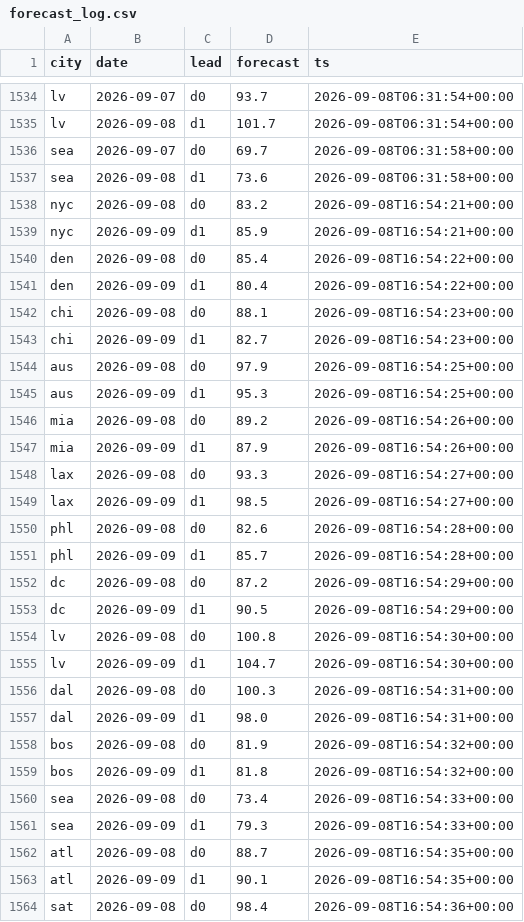
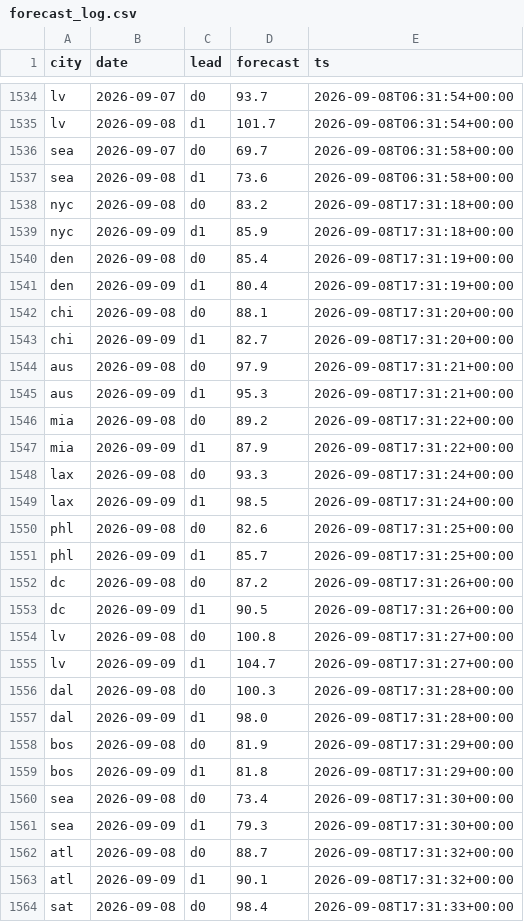
Before and after one commit to akadigari/highball, a CSV file: data/forecast_log.csv, drawn as a sheet; only a part is shown, gaps mark what is left out; the diff covers the shown part only.

```diff
--- a/data/forecast_log.csv
+++ b/data/forecast_log.csv
@@ -1537,28 +1537,28 @@ sea,2026-09-07,d0,69.7,2026-09-08T06:31:58+00:00
 sea,2026-09-08,d1,73.6,2026-09-08T06:31:58+00:00
-nyc,2026-09-08,d0,83.2,2026-09-08T16:54:21+00:00
-nyc,2026-09-09,d1,85.9,2026-09-08T16:54:21+00:00
-den,2026-09-08,d0,85.4,2026-09-08T16:54:22+00:00
-den,2026-09-09,d1,80.4,2026-09-08T16:54:22+00:00
-chi,2026-09-08,d0,88.1,2026-09-08T16:54:23+00:00
-chi,2026-09-09,d1,82.7,2026-09-08T16:54:23+00:00
-aus,2026-09-08,d0,97.9,2026-09-08T16:54:25+00:00
-aus,2026-09-09,d1,95.3,2026-09-08T16:54:25+00:00
-mia,2026-09-08,d0,89.2,2026-09-08T16:54:26+00:00
-mia,2026-09-09,d1,87.9,2026-09-08T16:54:26+00:00
-lax,2026-09-08,d0,93.3,2026-09-08T16:54:27+00:00
-lax,2026-09-09,d1,98.5,2026-09-08T16:54:27+00:00
-phl,2026-09-08,d0,82.6,2026-09-08T16:54:28+00:00
-phl,2026-09-09,d1,85.7,2026-09-08T16:54:28+00:00
-dc,2026-09-08,d0,87.2,2026-09-08T16:54:29+00:00
-dc,2026-09-09,d1,90.5,2026-09-08T16:54:29+00:00
-lv,2026-09-08,d0,100.8,2026-09-08T16:54:30+00:00
-lv,2026-09-09,d1,104.7,2026-09-08T16:54:30+00:00
-dal,2026-09-08,d0,100.3,2026-09-08T16:54:31+00:00
-dal,2026-09-09,d1,98.0,2026-09-08T16:54:31+00:00
-bos,2026-09-08,d0,81.9,2026-09-08T16:54:32+00:00
-bos,2026-09-09,d1,81.8,2026-09-08T16:54:32+00:00
-sea,2026-09-08,d0,73.4,2026-09-08T16:54:33+00:00
-sea,2026-09-09,d1,79.3,2026-09-08T16:54:33+00:00
-atl,2026-09-08,d0,88.7,2026-09-08T16:54:35+00:00
-atl,2026-09-09,d1,90.1,2026-09-08T16:54:35+00:00
-sat,2026-09-08,d0,98.4,2026-09-08T16:54:36+00:00
+nyc,2026-09-08,d0,83.2,2026-09-08T17:31:18+00:00
+nyc,2026-09-09,d1,85.9,2026-09-08T17:31:18+00:00
+den,2026-09-08,d0,85.4,2026-09-08T17:31:19+00:00
+den,2026-09-09,d1,80.4,2026-09-08T17:31:19+00:00
+chi,2026-09-08,d0,88.1,2026-09-08T17:31:20+00:00
+chi,2026-09-09,d1,82.7,2026-09-08T17:31:20+00:00
+aus,2026-09-08,d0,97.9,2026-09-08T17:31:21+00:00
+aus,2026-09-09,d1,95.3,2026-09-08T17:31:21+00:00
+mia,2026-09-08,d0,89.2,2026-09-08T17:31:22+00:00
+mia,2026-09-09,d1,87.9,2026-09-08T17:31:22+00:00
+lax,2026-09-08,d0,93.3,2026-09-08T17:31:24+00:00
+lax,2026-09-09,d1,98.5,2026-09-08T17:31:24+00:00
+phl,2026-09-08,d0,82.6,2026-09-08T17:31:25+00:00
+phl,2026-09-09,d1,85.7,2026-09-08T17:31:25+00:00
+dc,2026-09-08,d0,87.2,2026-09-08T17:31:26+00:00
+dc,2026-09-09,d1,90.5,2026-09-08T17:31:26+00:00
+lv,2026-09-08,d0,100.8,2026-09-08T17:31:27+00:00
+lv,2026-09-09,d1,104.7,2026-09-08T17:31:27+00:00
+dal,2026-09-08,d0,100.3,2026-09-08T17:31:28+00:00
+dal,2026-09-09,d1,98.0,2026-09-08T17:31:28+00:00
+bos,2026-09-08,d0,81.9,2026-09-08T17:31:29+00:00
+bos,2026-09-09,d1,81.8,2026-09-08T17:31:29+00:00
+sea,2026-09-08,d0,73.4,2026-09-08T17:31:30+00:00
+sea,2026-09-09,d1,79.3,2026-09-08T17:31:30+00:00
+atl,2026-09-08,d0,88.7,2026-09-08T17:31:32+00:00
+atl,2026-09-09,d1,90.1,2026-09-08T17:31:32+00:00
+sat,2026-09-08,d0,98.4,2026-09-08T17:31:33+00:00
```
Also changed, not shown: 5 edited cells elsewhere in this file, 2 other files.
